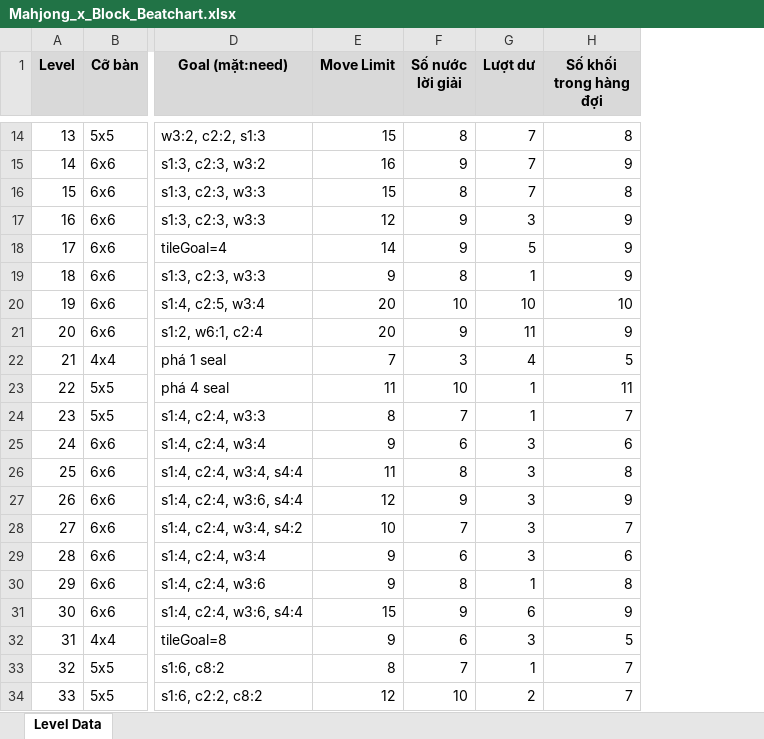
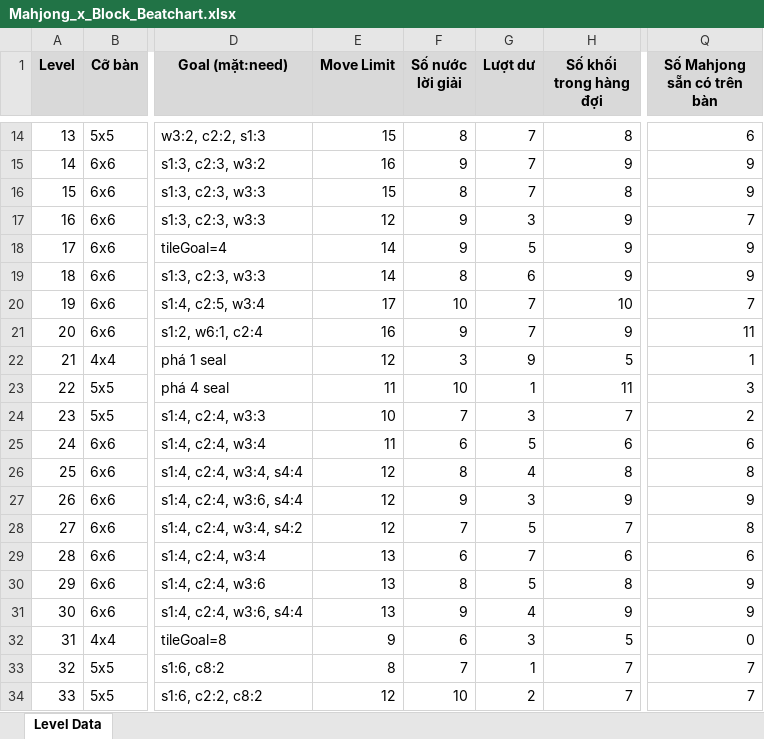
Before and after one commit to skadance112004-stack/Mahjong-x-Block-Puzzle, an Excel workbook: Final Outputs/Mahjong_x_Block_Beatchart.xlsx, sheet Level Data, drawn as a sheet; only a part is shown, gaps mark what is left out; values as stored, in another font and other column widths than the file's, no borders; charts and pictures not drawn; the diff covers the shown part only; the diff names each change by its address in the sheet, - before the commit and + after, or states it on an @@ line.

```diff
--- a/Final Outputs/Mahjong_x_Block_Beatchart.xlsx (sheet Level Data)
+++ b/Final Outputs/Mahjong_x_Block_Beatchart.xlsx (sheet Level Data)
+column Q (Số Mahjong sẵn có trên bàn), rows 14-34: 6 | 9 | 9 | 7 | 9 | 9 | 7 | 11 | 1 | 3 | 2 | 6 | 8 | 9 | 8 | 6 | 9 | 9 | 0 | 7 | 7
-E19 (Move Limit): 9
+E19 (Move Limit): 14
-G19 (Lượt dư): 1
+G19 (Lượt dư): 6
-E20 (Move Limit): 20
+E20 (Move Limit): 17
-G20 (Lượt dư): 10
+G20 (Lượt dư): 7
-E21 (Move Limit): 20
+E21 (Move Limit): 16
-G21 (Lượt dư): 11
+G21 (Lượt dư): 7
-E22 (Move Limit): 7
+E22 (Move Limit): 12
-G22 (Lượt dư): 4
+G22 (Lượt dư): 9
-E24 (Move Limit): 8
+E24 (Move Limit): 10
-G24 (Lượt dư): 1
+G24 (Lượt dư): 3
-E25 (Move Limit): 9
+E25 (Move Limit): 11
-G25 (Lượt dư): 3
+G25 (Lượt dư): 5
-E26 (Move Limit): 11
+E26 (Move Limit): 12
-G26 (Lượt dư): 3
+G26 (Lượt dư): 4
-E28 (Move Limit): 10
+E28 (Move Limit): 12
-G28 (Lượt dư): 3
+G28 (Lượt dư): 5
-E29:E30 (Move Limit): 9
+E29:E30 (Move Limit): 13
-G29 (Lượt dư): 3
+G29 (Lượt dư): 7
-G30 (Lượt dư): 1
+G30 (Lượt dư): 5
-E31 (Move Limit): 15
+E31 (Move Limit): 13
-G31 (Lượt dư): 6
+G31 (Lượt dư): 4
```
Also changed, not shown: 24 edited cells elsewhere in this sheet, formulas that keep their value, charts or pictures, 4 other files.
